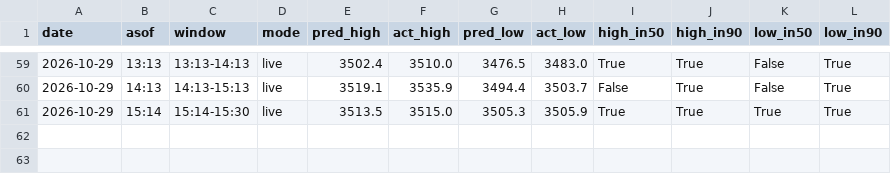
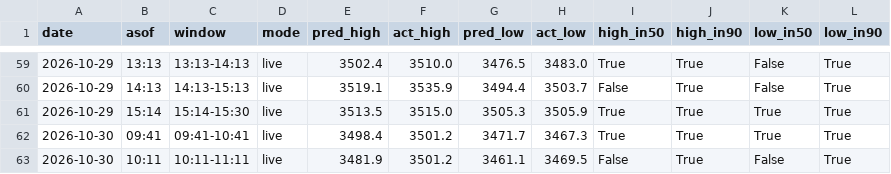
Before and after one commit to shauryaa1808g-max/pred_18, a CSV file: results/hourly_table_scored.csv, drawn as a sheet; only a part is shown, gaps mark what is left out.

```diff
--- a/results/hourly_table_scored.csv
+++ b/results/hourly_table_scored.csv
@@ -61 +61,3 @@ date,asof,window,mode,pred_high,act_high,pred_low,act_low,high_in50,high_in90,lo
 2026-10-29,15:14,15:14-15:30,live,3513.5,3515.0,3505.3,3505.9,True,True,True,True
+2026-10-30,09:41,09:41-10:41,live,3498.4,3501.2,3471.7,3467.3,True,True,True,True
+2026-10-30,10:11,10:11-11:11,live,3481.9,3501.2,3461.1,3469.5,False,True,False,True
```
Also changed, not shown: results/paper_hourly_ledger.csv, results/readings/by_day/2026-10-30.csv, 5 other files.
